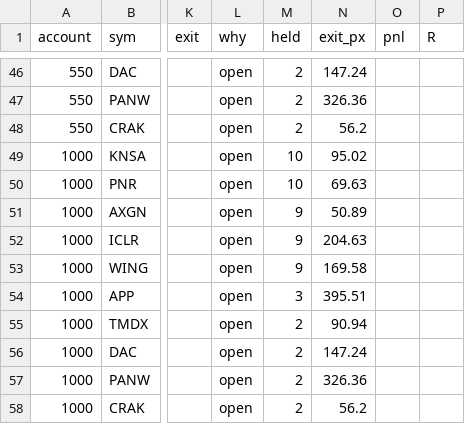
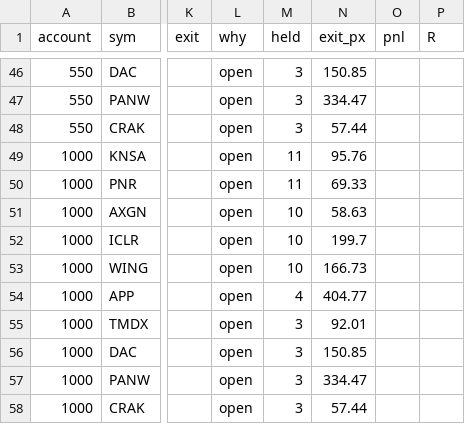
Before and after one commit to newurbaninfluence-lgtm/paper-trading-bot, a CSV file: swing/open.csv, drawn as a sheet; only a part is shown, gaps mark what is left out; the diff covers the shown part only; the diff names each change by its address in the sheet, - before the commit and + after, or states it on an @@ line.

```diff
--- a/swing/open.csv
+++ b/swing/open.csv
-M46:M48 (held): 2
+M46:M48 (held): 3
-N46 (exit_px): 147.24
+N46 (exit_px): 150.85
-N47 (exit_px): 326.36
+N47 (exit_px): 334.47
-N48 (exit_px): 56.2
+N48 (exit_px): 57.44
-M49:M50 (held): 10
+M49:M50 (held): 11
-N49 (exit_px): 95.02
+N49 (exit_px): 95.76
-N50 (exit_px): 69.63
+N50 (exit_px): 69.33
-M51:M53 (held): 9
+M51:M53 (held): 10
-N51 (exit_px): 50.89
+N51 (exit_px): 58.63
-N52 (exit_px): 204.63
+N52 (exit_px): 199.7
-N53 (exit_px): 169.58
+N53 (exit_px): 166.73
-M54 (held): 3
+M54 (held): 4
-N54 (exit_px): 395.51
+N54 (exit_px): 404.77
-M55:M58 (held): 2
+M55:M58 (held): 3
-N55 (exit_px): 90.94
+N55 (exit_px): 92.01
-N56 (exit_px): 147.24
+N56 (exit_px): 150.85
-N57 (exit_px): 326.36
+N57 (exit_px): 334.47
-N58 (exit_px): 56.2
+N58 (exit_px): 57.44
```
Also changed, not shown: 88 edited cells elsewhere in this file, swing/next_open_buys.csv, 1 other file.
